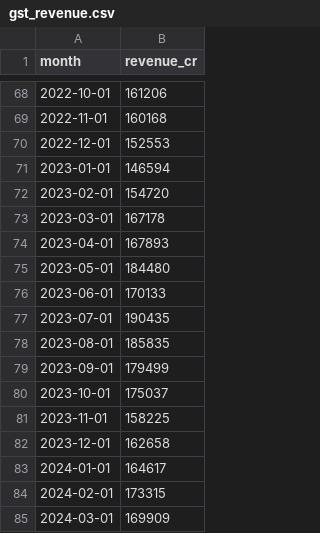
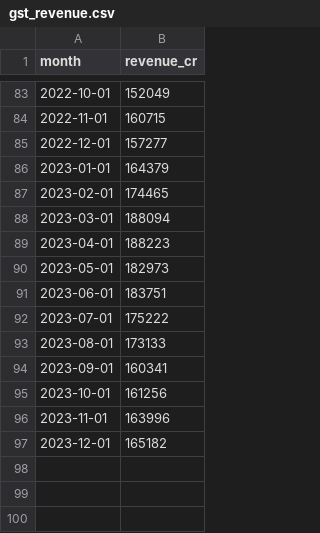
Before and after one commit to AshayK003/CasualLens, a CSV file: src/data/datasets/gst_revenue.csv, drawn as a sheet; only a part is shown, gaps mark what is left out; the diff covers the shown part only.

Commit message:
Fix GST Revenue dataset: extend start date to 2016 for sufficient pre-intervention data

```diff
--- a/src/data/datasets/gst_revenue.csv
+++ b/src/data/datasets/gst_revenue.csv
@@ -68,18 +83,15 @@ month,revenue_cr
-2022-10-01,161206
-2022-11-01,160168
-2022-12-01,152553
-2023-01-01,146594
-2023-02-01,154720
-2023-03-01,167178
-2023-04-01,167893
-2023-05-01,184480
-2023-06-01,170133
-2023-07-01,190435
-2023-08-01,185835
-2023-09-01,179499
-2023-10-01,175037
-2023-11-01,158225
-2023-12-01,162658
-2024-01-01,164617
-2024-02-01,173315
-2024-03-01,169909
+2022-10-01,152049
+2022-11-01,160715
+2022-12-01,157277
+2023-01-01,164379
+2023-02-01,174465
+2023-03-01,188094
+2023-04-01,188223
+2023-05-01,182973
+2023-06-01,183751
+2023-07-01,175222
+2023-08-01,173133
+2023-09-01,160341
+2023-10-01,161256
+2023-11-01,163996
+2023-12-01,165182
```
Also changed, not shown: 15 added rows and 66 edited cells elsewhere in this file, 2 other files.
